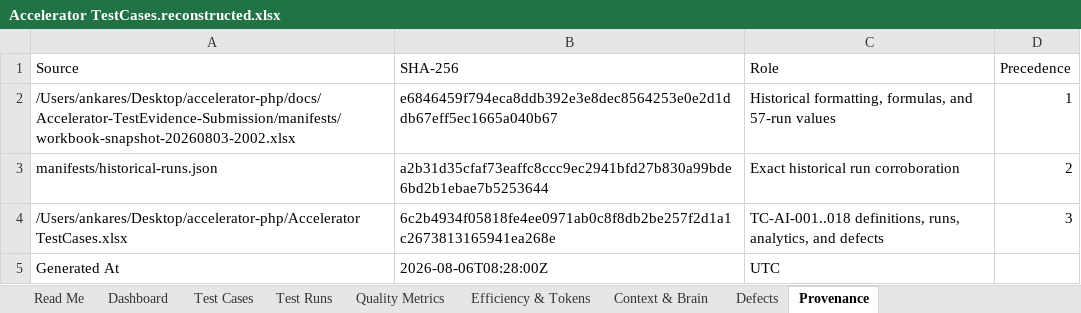
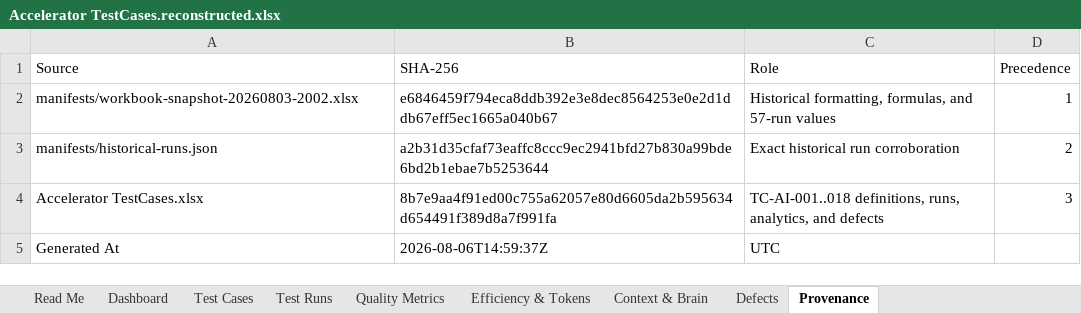
Before and after one commit to PHP-Innowise/AI-Infrastructure, an Excel workbook: Accelerator TestCases.reconstructed.xlsx, sheet Provenance, drawn as a sheet; values as stored, in another font and other column widths than the file's, no borders; the diff names each change by its address in the sheet, - before the commit and + after, or states it on an @@ line.

```diff
--- a/Accelerator TestCases.reconstructed.xlsx (sheet Provenance)
+++ b/Accelerator TestCases.reconstructed.xlsx (sheet Provenance)
-A2 (Source): /Users/ankares/Desktop/accelerator-php/docs/Accelerator-TestEvidence-Submission/manifests/workbook-snapshot-20260803-2002.xlsx
+A2 (Source): manifests/workbook-snapshot-20260803-2002.xlsx
-A4 (Source): /Users/ankares/Desktop/accelerator-php/Accelerator TestCases.xlsx
+A4 (Source): Accelerator TestCases.xlsx
-B4 (SHA-256): 6c2b4934f05818fe4ee0971ab0c8f8db2be257f2d1a1c2673813165941ea268e
+B4 (SHA-256): 8b7e9aa4f91ed00c755a62057e80d6605da2b595634d654491f389d8a7f991fa
-B5 (SHA-256): 2026-08-06T08:28:00Z
+B5 (SHA-256): 2026-08-06T14:59:37Z
```
Also changed, not shown: sheet Test Runs, Accelerator TestCases.xlsx, 12 other files.
